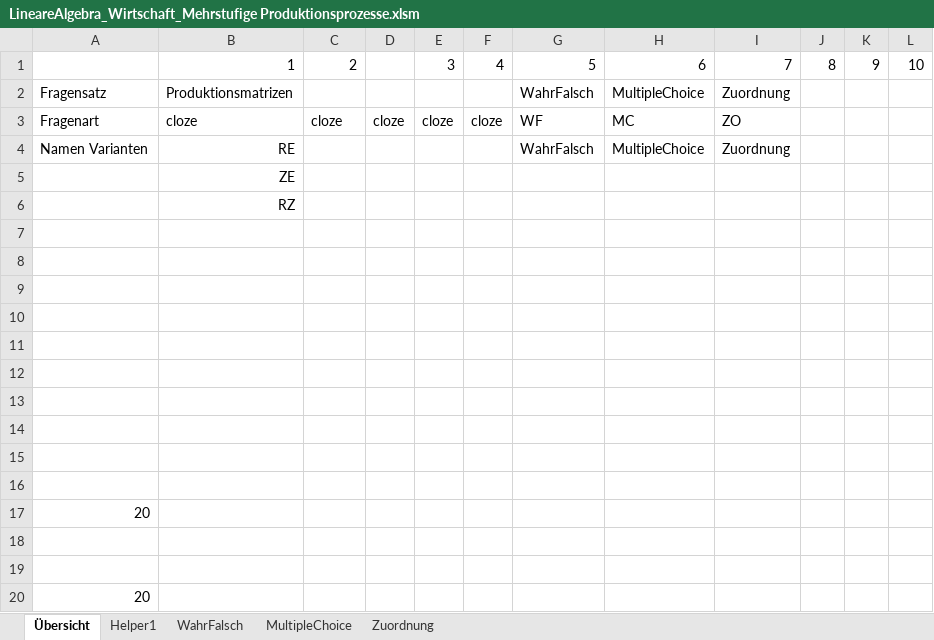
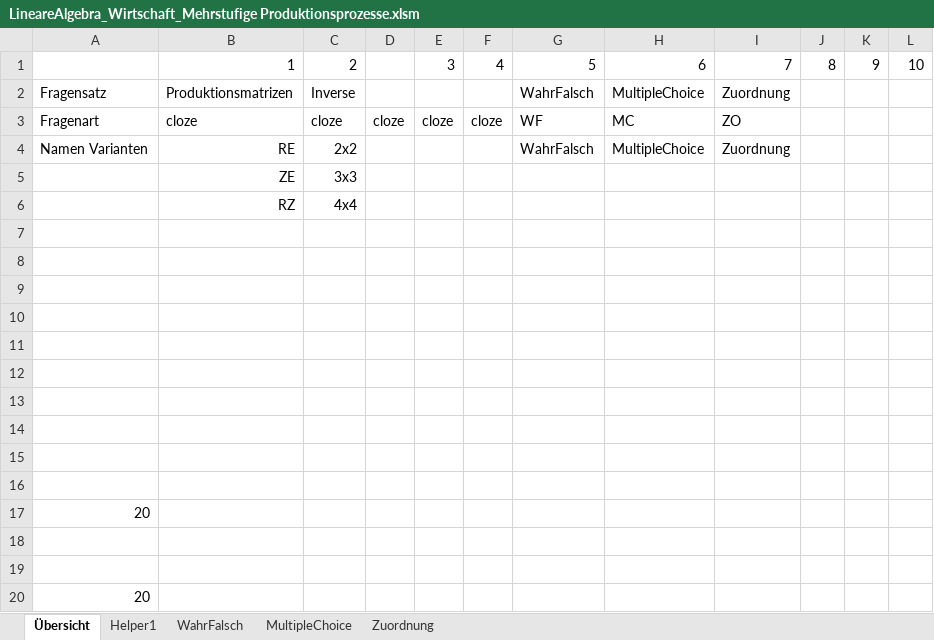
Before and after one commit to MatheDoc/digitalmath, an Excel workbook: Aufgaben/Erstellung/LineareAlgebra_Wirtschaft_Mehrstufige Produktionsprozesse.xlsm, sheet Übersicht, drawn as a sheet; values as stored, in another font and other column widths than the file's, no borders; charts and pictures not drawn; the diff names each change by its address in the sheet, - before the commit and + after, or states it on an @@ line.

```diff
--- a/Aufgaben/Erstellung/LineareAlgebra_Wirtschaft_Mehrstufige Produktionsprozesse.xlsm (sheet Übersicht)
+++ b/Aufgaben/Erstellung/LineareAlgebra_Wirtschaft_Mehrstufige Produktionsprozesse.xlsm (sheet Übersicht)
-C2: (empty)
+C2: Inverse
-C4: (empty)
+C4: 2x2
-C5: (empty)
+C5: 3x3
-C6: (empty)
+C6: 4x4
```
Also changed, not shown: 3 other files.
